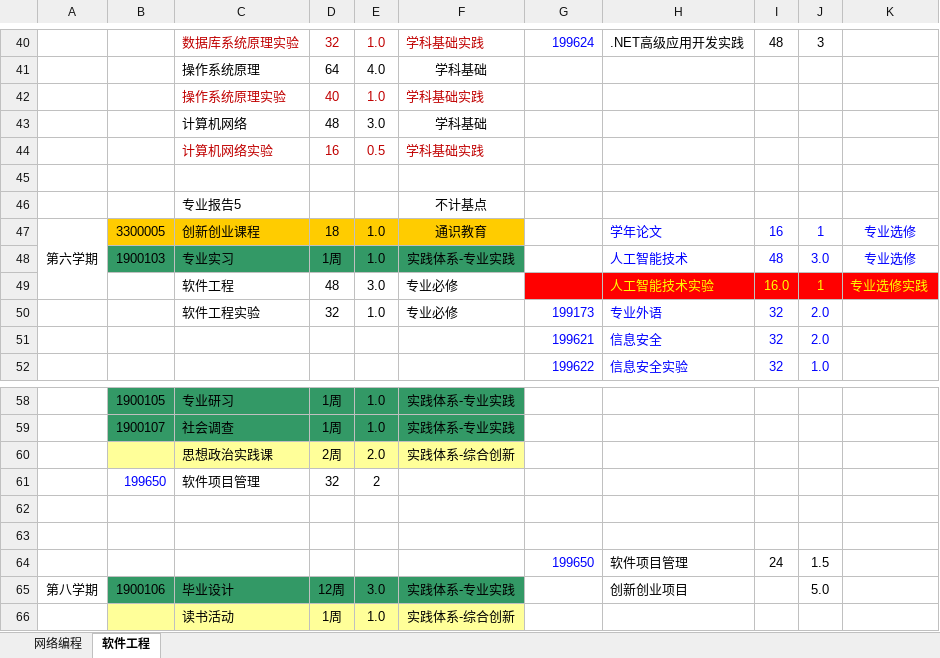
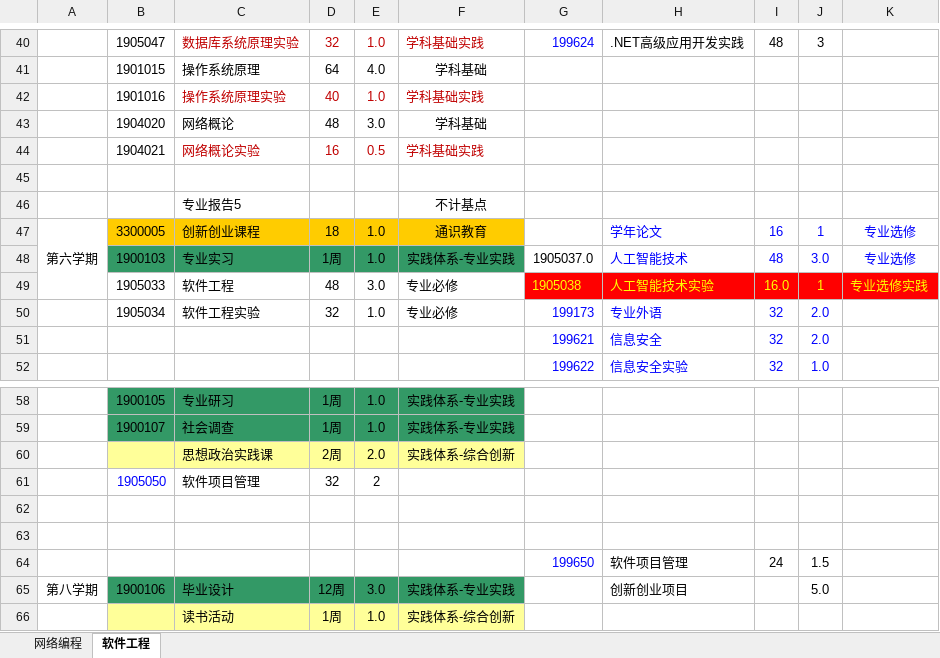
Before and after one commit to ciecclm/2016-, an Excel workbook: 2016版培养方案教学计划表（网络编程、软件工程）.xlsx, sheet 软件工程, drawn as a sheet; only a part is shown, gaps mark what is left out; values as stored, in another font and other column widths than the file's, no borders; the diff covers the shown part only; the diff names each change by its address in the sheet, - before the commit and + after, or states it on an @@ line.

```diff
--- a/2016版培养方案教学计划表（网络编程、软件工程）.xlsx (sheet 软件工程)
+++ b/2016版培养方案教学计划表（网络编程、软件工程）.xlsx (sheet 软件工程)
-B40: (empty)
+B40: 1905047
-B41: (empty)
+B41: 1901015
-B42: (empty)
+B42: 1901016
-B43: (empty)
+B43: 1904020
-C43: 计算机网络
+C43: 网络概论
-B44: (empty)
+B44: 1904021
-C44: 计算机网络实验
+C44: 网络概论实验
-G48: (empty)
+G48: 1905037.0
-B49: (empty)
+B49: 1905033
-G49: (empty)
+G49: 1905038
-B50: (empty)
+B50: 1905034
-B61: 199650
+B61: 1905050
```
Also changed, not shown: 15 edited cells elsewhere in this sheet, 1 other file.
